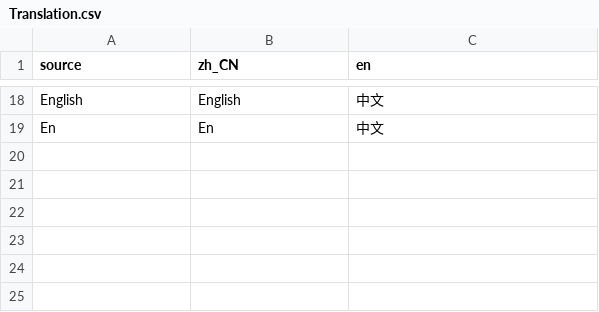
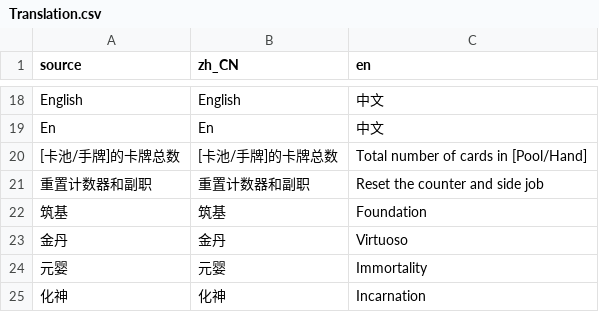
Before and after one commit to Teraen/YiXianMemo-godot, a CSV file: Localization/Translation.csv, drawn as a sheet; only a part is shown, gaps mark what is left out; the diff names each change by its address in the sheet, - before the commit and + after, or states it on an @@ line.

Commit message:
translation fixing

```diff
--- a/Localization/Translation.csv
+++ b/Localization/Translation.csv
+row 20: [卡池/手牌]的卡牌总数 | [卡池/手牌]的卡牌总数 | Total number of cards in [Pool/Hand]
+row 21: 重置计数器和副职 | 重置计数器和副职 | Reset the counter and side job
+row 22: 筑基 | 筑基 | Foundation
+row 23: 金丹 | 金丹 | Virtuoso
+row 24: 元婴 | 元婴 | Immortality
+row 25: 化神 | 化神 | Incarnation
```
Also changed, not shown: 2 other files.
